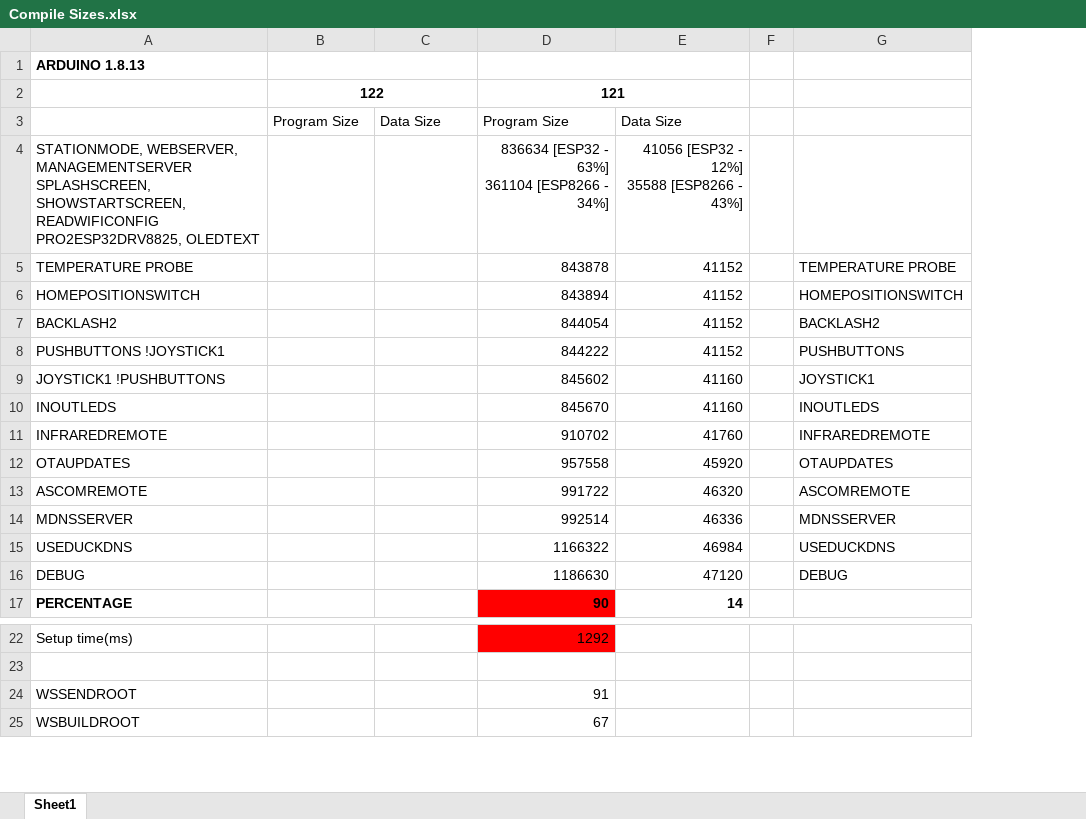
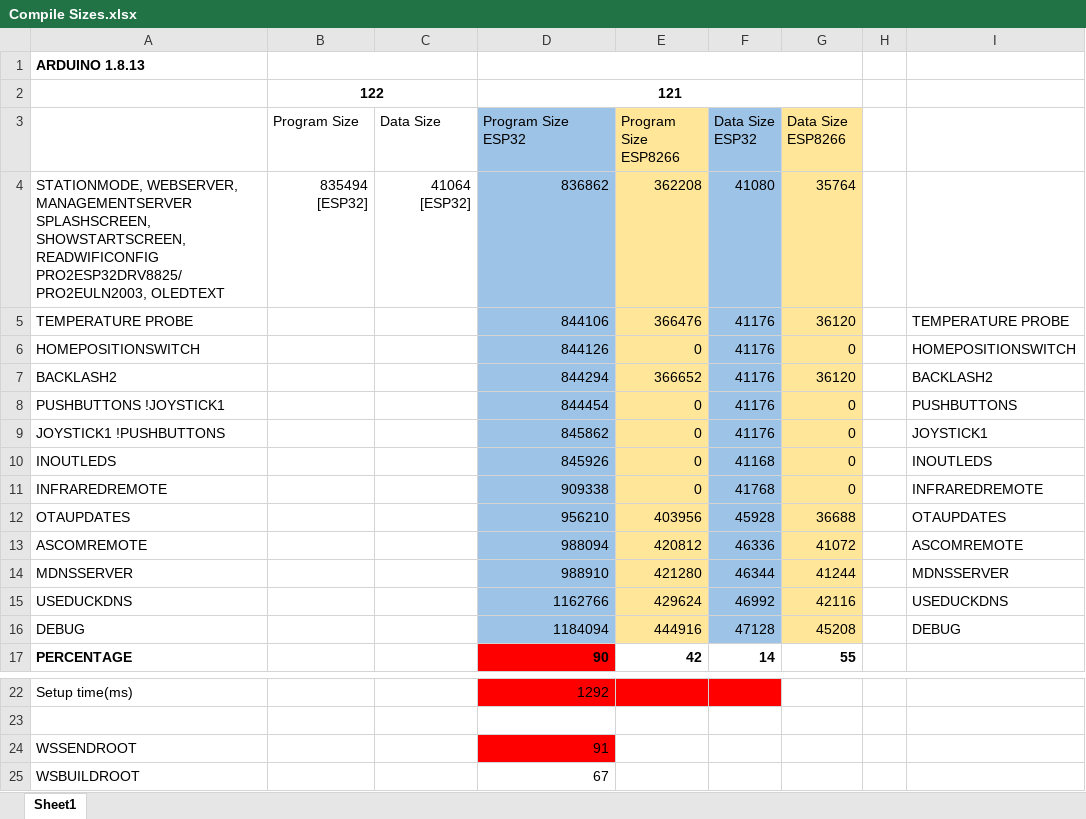
Before and after one commit to brownrb/myFP2EFirmware, an Excel workbook: Compile Sizes.xlsx, sheet Sheet1, drawn as a sheet; only a part is shown, gaps mark what is left out; values as stored, in another font and other column widths than the file's, no borders; removed rows and columns are numbered as before the commit, all else as after; ↵ is a line break in a cell; the diff names each change by its address in the sheet, - before the commit and + after, or states it on an @@ line.

```diff
--- a/Compile Sizes.xlsx (sheet Sheet1)
+++ b/Compile Sizes.xlsx (sheet Sheet1)
-column E (Data Size), rows 5-17: 41152 | 41152 | 41152 | 41152 | 41160 | 41160 | 41760 | 45920 | 46320 | 46336 | 46984 | 47120 | 14
+column E (Program Size ESP8266), rows 5-17: 366476 | 0 | 366652 | 0 | 0 | 0 | 0 | 403956 | 420812 | 421280 | 429624 | 444916 | 42
+column F (Data Size ESP32), rows 5-17: 41176 | 41176 | 41176 | 41176 | 41176 | 41168 | 41768 | 45928 | 46336 | 46344 | 46992 | 47128 | 14
+column G (Data Size ESP8266), rows 5-17: 36120 | 0 | 36120 | 0 | 0 | 0 | 0 | 36688 | 41072 | 41244 | 42116 | 45208 | 55
-D3: Program Size
+D3: Program Size ESP32
-D3 fill: none
+D3 fill: #9DC3E6
-row 4: STATIONMODE, WEBSERVER, MANAGEMENTSERVER ↵ SPLASHSCREEN, SHOWSTARTSCREEN, READWIFICONFIG ↵ PRO2ESP32DRV8825, OLEDTEXT |  |  | 836634 [ESP32 - 63%] ↵ 361104 [ESP8266 - 34%] | 41056 [ESP32 - 12%] ↵ 35588 [ESP8266 - 43%]
+row 4: STATIONMODE, WEBSERVER, MANAGEMENTSERVER ↵ SPLASHSCREEN, SHOWSTARTSCREEN, READWIFICONFIG ↵ PRO2ESP32DRV8825/PRO2EULN2003, OLEDTEXT | 835494 [ESP32] | 41064 [ESP32] | 836862 | 362208 | 41080 | 35764
-D5 (Program Size ESP32): 843878
+D5 (Program Size ESP32): 844106
-D5:D16 fill: none
+D5:D16 fill: #9DC3E6
-D6 (Program Size ESP32): 843894
+D6 (Program Size ESP32): 844126
-D7 (Program Size ESP32): 844054
+D7 (Program Size ESP32): 844294
-D8 (Program Size ESP32): 844222
+D8 (Program Size ESP32): 844454
-D9 (Program Size ESP32): 845602
+D9 (Program Size ESP32): 845862
-D10 (Program Size ESP32): 845670
+D10 (Program Size ESP32): 845926
-D11 (Program Size ESP32): 910702
+D11 (Program Size ESP32): 909338
-D12 (Program Size ESP32): 957558
+D12 (Program Size ESP32): 956210
-D13 (Program Size ESP32): 991722
+D13 (Program Size ESP32): 988094
-D14 (Program Size ESP32): 992514
+D14 (Program Size ESP32): 988910
-D15 (Program Size ESP32): 1166322
+D15 (Program Size ESP32): 1162766
-D16 (Program Size ESP32): 1186630
+D16 (Program Size ESP32): 1184094
-D24 fill: none
+D24 fill: #FF0000
```
Also changed, not shown: 5 other files.
